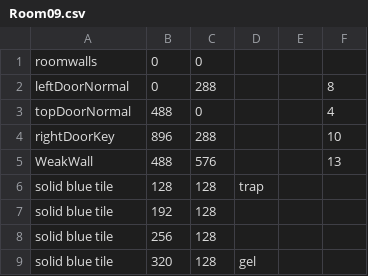
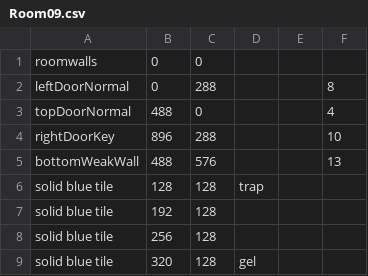
Before and after one commit to CSE-3902-Team/ZeldaSprint5, a CSV file: RoomCSVFiles/Room09.csv, drawn as a sheet; only a part is shown.

```diff
--- a/RoomCSVFiles/Room09.csv
+++ b/RoomCSVFiles/Room09.csv
@@ -4,3 +4,3 @@ topDoorNormal,488,0,,,4
 rightDoorKey,896,288,,,10
-WeakWall,488,576,,,13
+bottomWeakWall,488,576,,,13
 solid blue tile,128,128,trap
```
Also changed, not shown: RoomCSVFiles/Room10.csv, RoomCSVFiles/Room13.csv, 11 other files.
